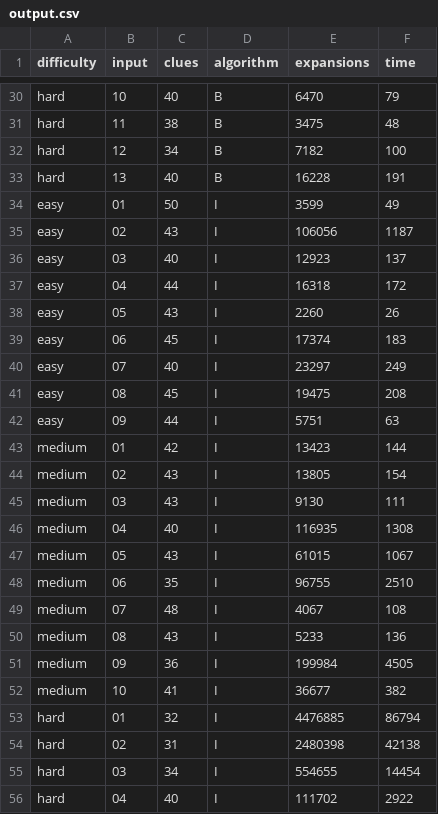
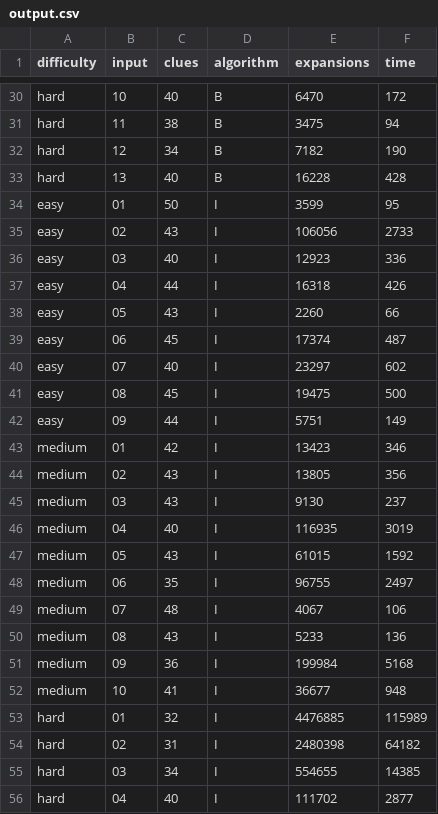
Before and after one commit to vinisilvag/sudoku-solver, a CSV file: results/output.csv, drawn as a sheet; only a part is shown, gaps mark what is left out; the diff covers the shown part only; the diff names each change by its address in the sheet, - before the commit and + after, or states it on an @@ line.

```diff
--- a/results/output.csv
+++ b/results/output.csv
-F30 (time): 79
+F30 (time): 172
-F31 (time): 48
+F31 (time): 94
-F32 (time): 100
+F32 (time): 190
-F33 (time): 191
+F33 (time): 428
-F34 (time): 49
+F34 (time): 95
-F35 (time): 1187
+F35 (time): 2733
-F36 (time): 137
+F36 (time): 336
-F37 (time): 172
+F37 (time): 426
-F38 (time): 26
+F38 (time): 66
-F39 (time): 183
+F39 (time): 487
-F40 (time): 249
+F40 (time): 602
-F41 (time): 208
+F41 (time): 500
-F42 (time): 63
+F42 (time): 149
-F43 (time): 144
+F43 (time): 346
-F44 (time): 154
+F44 (time): 356
-F45 (time): 111
+F45 (time): 237
-F46 (time): 1308
+F46 (time): 3019
-F47 (time): 1067
+F47 (time): 1592
-F48 (time): 2510
+F48 (time): 2497
-F49 (time): 108
+F49 (time): 106
-F51 (time): 4505
+F51 (time): 5168
-F52 (time): 382
+F52 (time): 948
-F53 (time): 86794
+F53 (time): 115989
-F54 (time): 42138
+F54 (time): 64182
-F55 (time): 14454
+F55 (time): 14385
-F56 (time): 2922
+F56 (time): 2877
```
Also changed, not shown: 116 edited cells elsewhere in this file, 47 other files.
